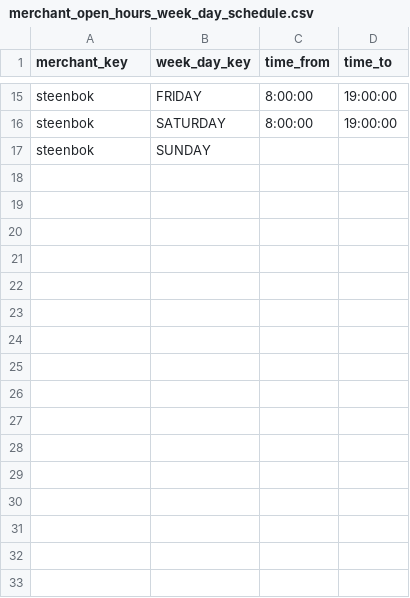
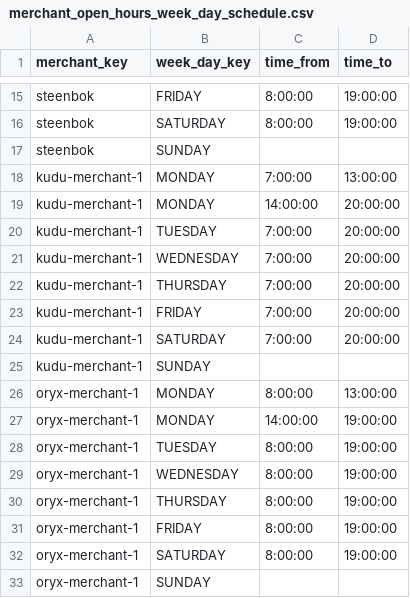
Before and after one commit to spryker/merchant-opening-hours-data-import, a CSV file: data/import/merchant_open_hours_week_day_schedule.csv, drawn as a sheet; only a part is shown, gaps mark what is left out.

```diff
--- a/data/import/merchant_open_hours_week_day_schedule.csv
+++ b/data/import/merchant_open_hours_week_day_schedule.csv
@@ -17 +17,17 @@ steenbok,SATURDAY,8:00:00,19:00:00
 steenbok,SUNDAY,,
+kudu-merchant-1,MONDAY,7:00:00,13:00:00
+kudu-merchant-1,MONDAY,14:00:00,20:00:00
+kudu-merchant-1,TUESDAY,7:00:00,20:00:00
+kudu-merchant-1,WEDNESDAY,7:00:00,20:00:00
+kudu-merchant-1,THURSDAY,7:00:00,20:00:00
+kudu-merchant-1,FRIDAY,7:00:00,20:00:00
+kudu-merchant-1,SATURDAY,7:00:00,20:00:00
+kudu-merchant-1,SUNDAY,,
+oryx-merchant-1,MONDAY,8:00:00,13:00:00
+oryx-merchant-1,MONDAY,14:00:00,19:00:00
+oryx-merchant-1,TUESDAY,8:00:00,19:00:00
+oryx-merchant-1,WEDNESDAY,8:00:00,19:00:00
+oryx-merchant-1,THURSDAY,8:00:00,19:00:00
+oryx-merchant-1,FRIDAY,8:00:00,19:00:00
+oryx-merchant-1,SATURDAY,8:00:00,19:00:00
+oryx-merchant-1,SUNDAY,,
```
Also changed, not shown: data/import/merchant_open_hours_date_schedule.csv.
